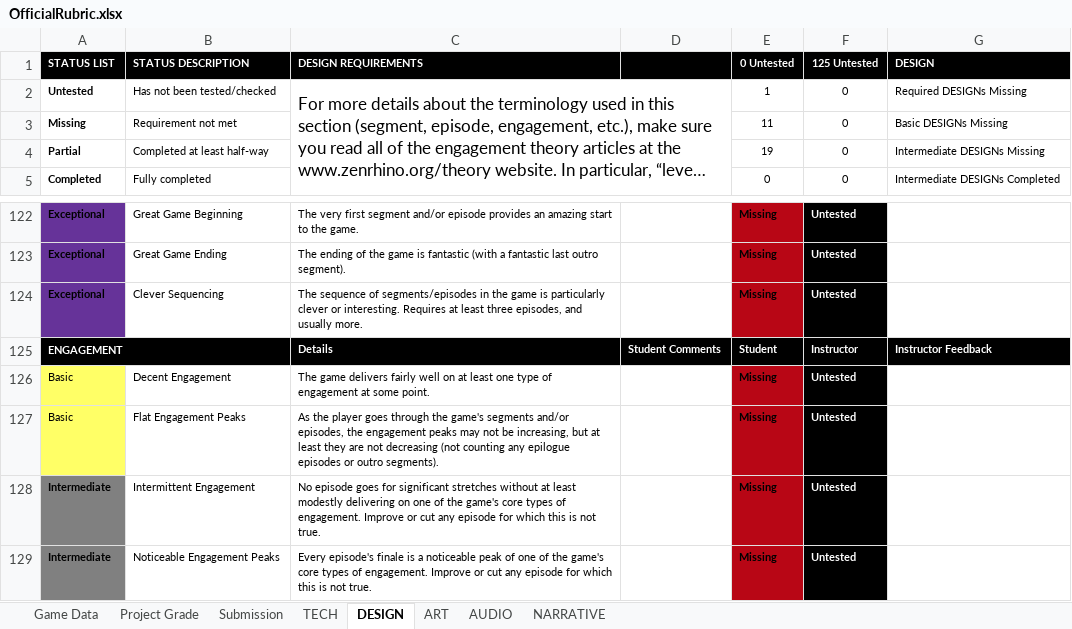
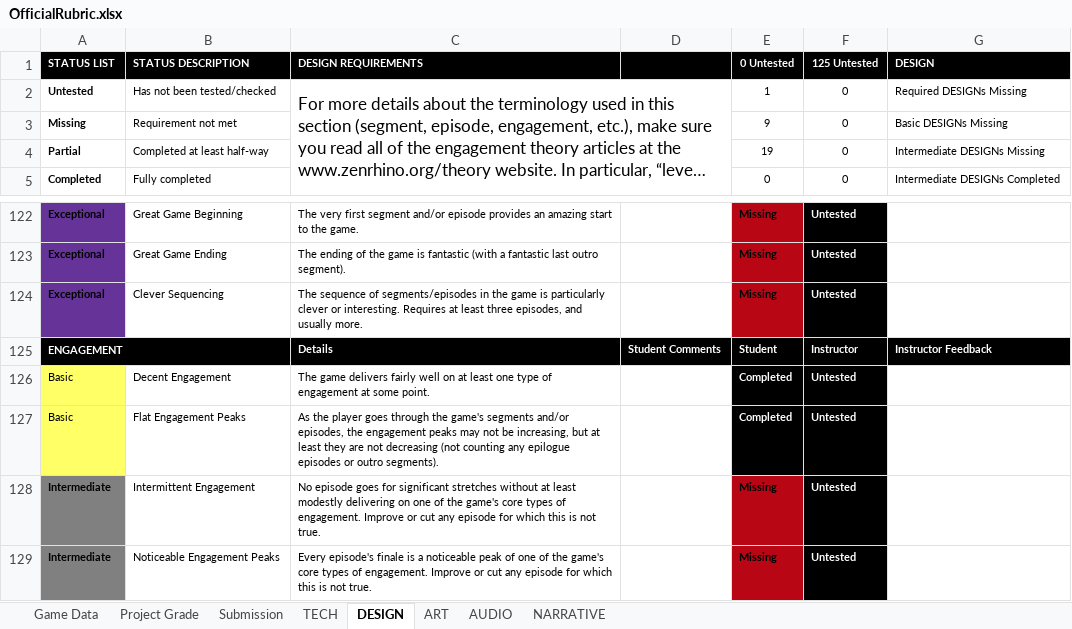
Before and after one commit to JiangdiGou/swole_team_6, an Excel workbook: Shared Files/Rubric_Extended/OfficialRubric.xlsx, sheet DESIGN, drawn as a sheet; only a part is shown, gaps mark what is left out; long unchanged cells end in …; values as stored, in another font and other column widths than the file's, no borders; conditional formats not drawn; the diff names each change by its address in the sheet, - before the commit and + after, or states it on an @@ line.

```diff
--- a/Shared Files/Rubric_Extended/OfficialRubric.xlsx (sheet DESIGN)
+++ b/Shared Files/Rubric_Extended/OfficialRubric.xlsx (sheet DESIGN)
-E3 (0 Untested): 11
+E3 (0 Untested): 9
-E126:E127 (0 Untested): Missing
+E126:E127 (0 Untested): Completed
@@ E126:E127 fill: #B80615 → #000000, text colour: black → #FFFFFF @@
```
Also changed, not shown: sheet Project Grade, Shared Files/TASK_CALENDAR.xlsx, 1 other file.
